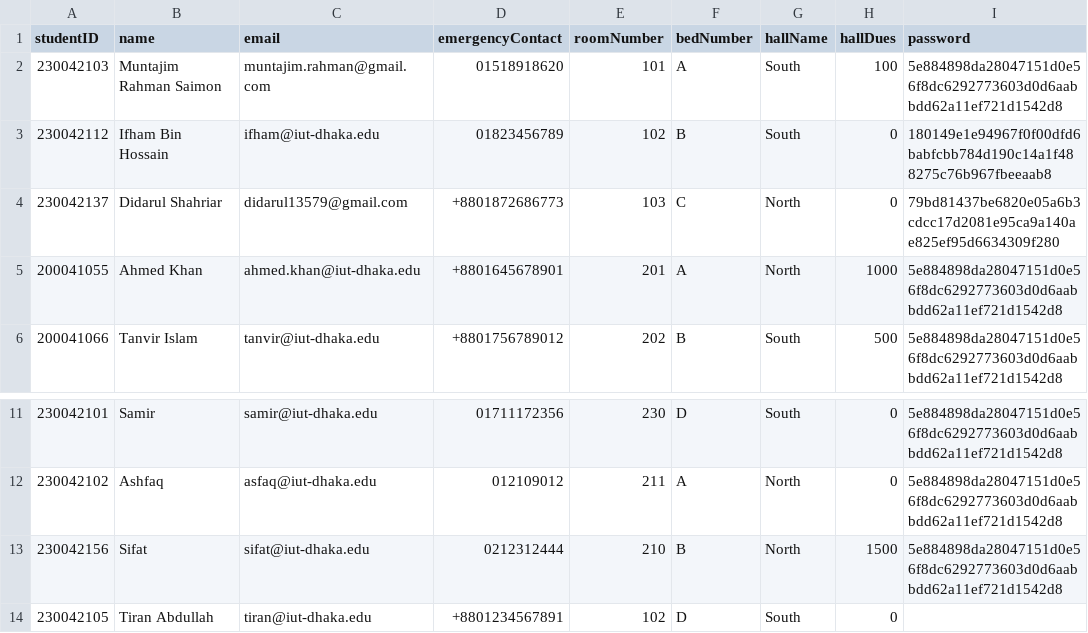
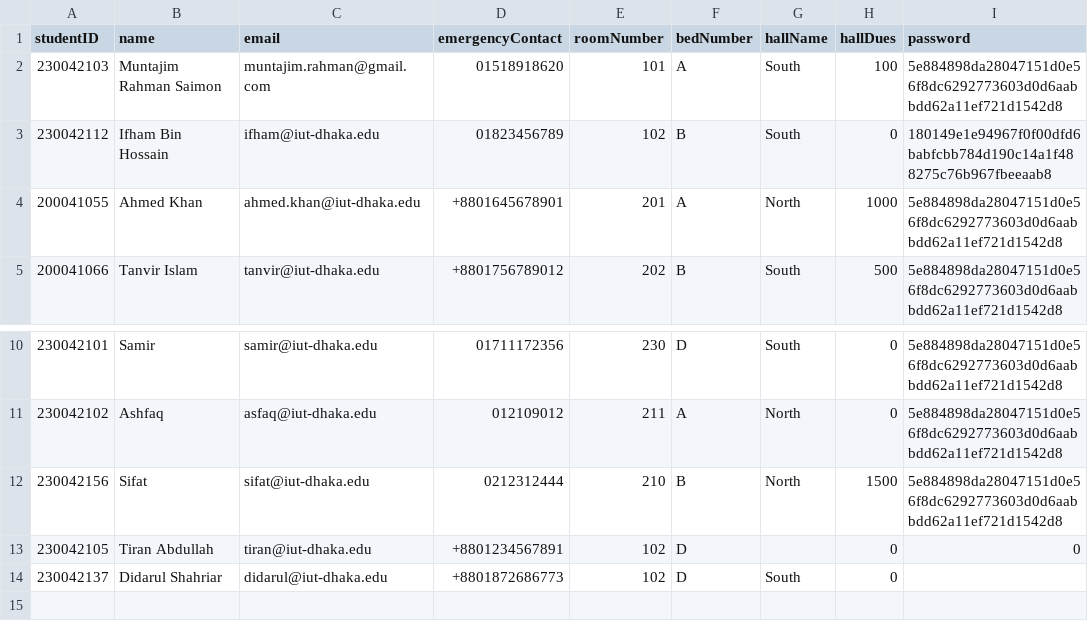
Before and after one commit to didarulshahriar37/HallVerse, a CSV file: data/students.csv, drawn as a sheet; only a part is shown, gaps mark what is left out.

Commit message:
added remove student feature for admin

```diff
--- a/data/students.csv
+++ b/data/students.csv
@@ -3,3 +3,2 @@ studentID,name,email,emergencyContact,roomNumber,bedNumber,hallName,hallDues,pas
 230042112,Ifham Bin Hossain,ifham@iut-dhaka.edu,01823456789,102,B,South,0,180149e1e94967f0f00dfd6babfcbb784d190c14a1f488275c76b967fbeeaab8
-230042137,Didarul Shahriar,didarul13579@gmail.com,+8801872686773,103,C,North,0,79bd81437be6820e05a6b3cdcc17d2081e95ca9a140ae825ef95d6634309f280
 200041055,Ahmed Khan,ahmed.khan@iut-dhaka.edu,+8801645678901,201,A,North,1000,5e884898da28047151d0e56f8dc6292773603d0d6aabbdd62a11ef721d1542d8
@@ -13,2 +12,3 @@ studentID,name,email,emergencyContact,roomNumber,bedNumber,hallName,hallDues,pas
 230042156,Sifat,sifat@iut-dhaka.edu,0212312444,210,B,North,1500,5e884898da28047151d0e56f8dc6292773603d0d6aabbdd62a11ef721d1542d8
-230042105,Tiran Abdullah,tiran@iut-dhaka.edu,+8801234567891,102,D,South,0,
+230042105,Tiran Abdullah,tiran@iut-dhaka.edu,+8801234567891,102,D,,0,0
+230042137,Didarul Shahriar,didarul@iut-dhaka.edu,+8801872686773,102,D,South,0,
```
Also changed, not shown: 1 other file.
